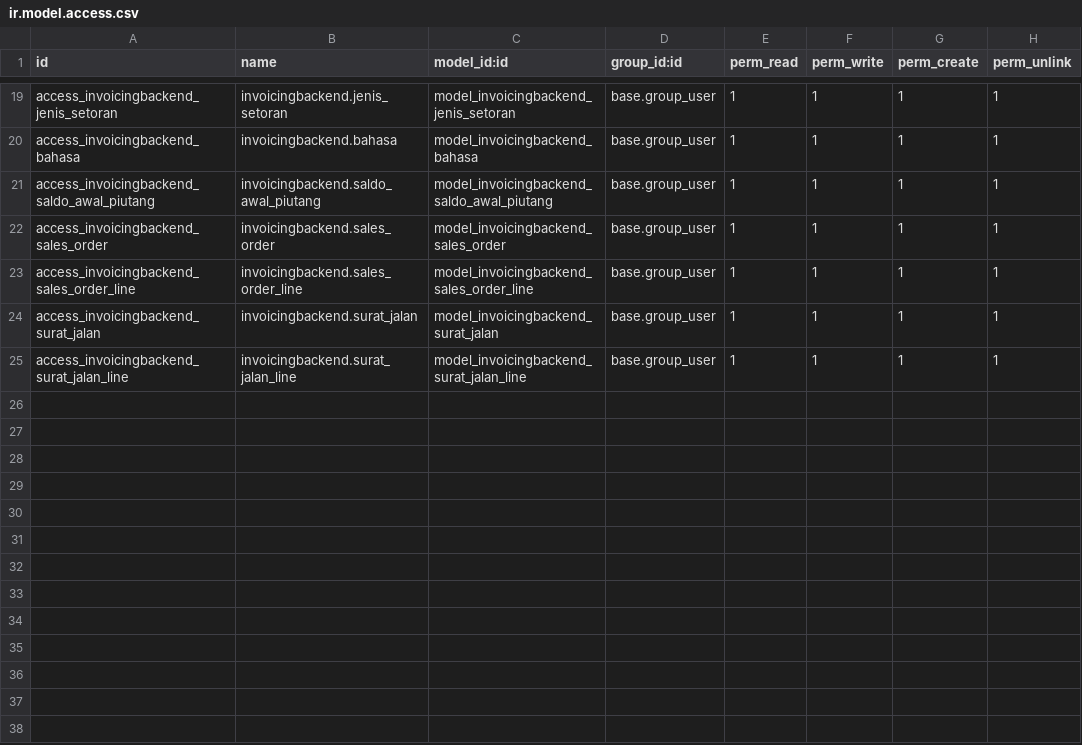
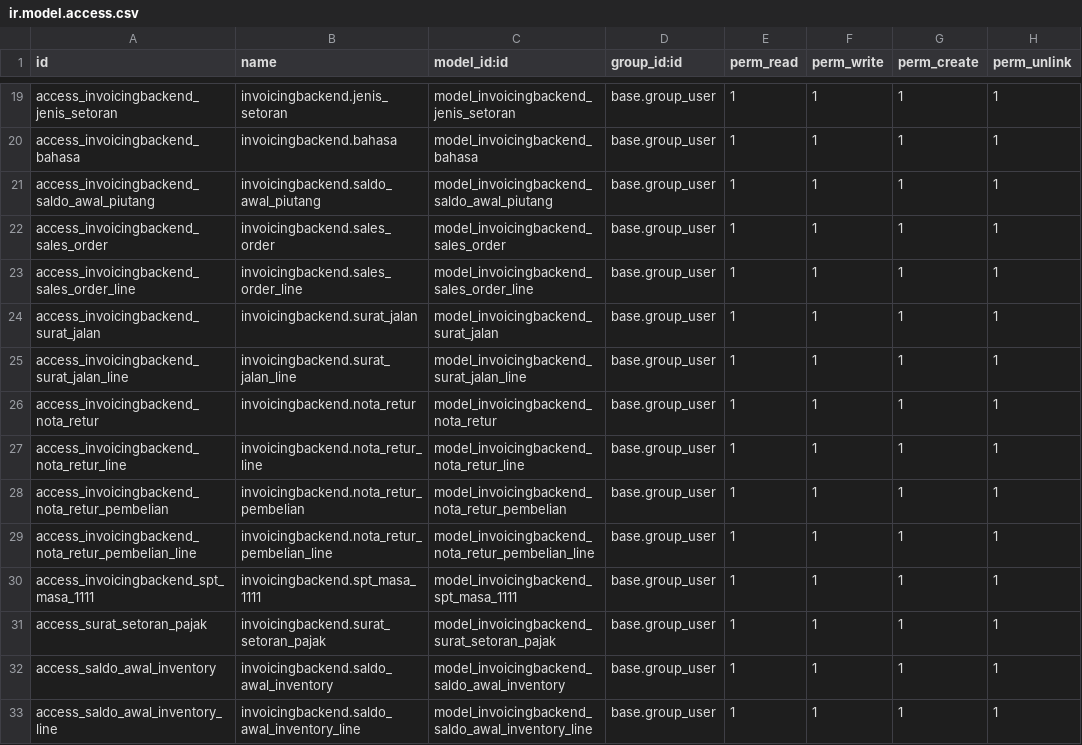
Before and after one commit to Ediw7/idn-erp-backend, a CSV file: invoicingbackend/security/ir.model.access.csv, drawn as a sheet; only a part is shown, gaps mark what is left out.

```diff
--- a/invoicingbackend/security/ir.model.access.csv
+++ b/invoicingbackend/security/ir.model.access.csv
@@ -25 +25,9 @@ access_invoicingbackend_surat_jalan,invoicingbackend.surat_jalan,model_invoicing
 access_invoicingbackend_surat_jalan_line,invoicingbackend.surat_jalan_line,model_invoicingbackend_surat_jalan_line,base.group_user,1,1,1,1
+access_invoicingbackend_nota_retur,invoicingbackend.nota_retur,model_invoicingbackend_nota_retur,base.group_user,1,1,1,1
+access_invoicingbackend_nota_retur_line,invoicingbackend.nota_retur_line,model_invoicingbackend_nota_retur_line,base.group_user,1,1,1,1
+access_invoicingbackend_nota_retur_pembelian,invoicingbackend.nota_retur_pembelian,model_invoicingbackend_nota_retur_pembelian,base.group_user,1,1,1,1
+access_invoicingbackend_nota_retur_pembelian_line,invoicingbackend.nota_retur_pembelian_line,model_invoicingbackend_nota_retur_pembelian_line,base.group_user,1,1,1,1
+access_invoicingbackend_spt_masa_1111,invoicingbackend.spt_masa_1111,model_invoicingbackend_spt_masa_1111,base.group_user,1,1,1,1
+access_surat_setoran_pajak,invoicingbackend.surat_setoran_pajak,model_invoicingbackend_surat_setoran_pajak,base.group_user,1,1,1,1
+access_saldo_awal_inventory,invoicingbackend.saldo_awal_inventory,model_invoicingbackend_saldo_awal_inventory,base.group_user,1,1,1,1
+access_saldo_awal_inventory_line,invoicingbackend.saldo_awal_inventory_line,model_invoicingbackend_saldo_awal_inventory_line,base.group_user,1,1,1,1
```
Also changed, not shown: 13 other files.
